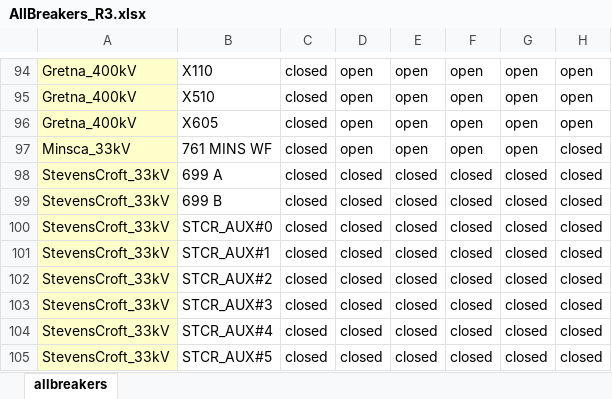
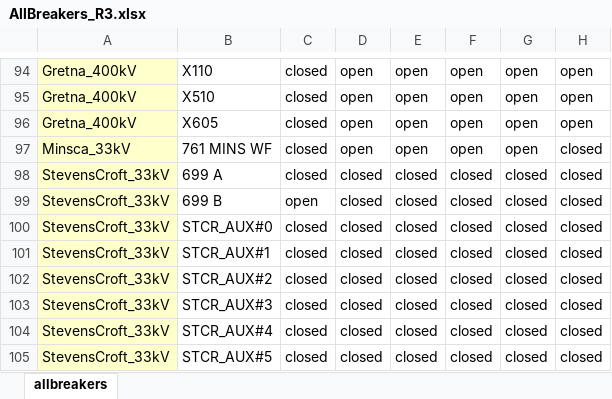
Before and after one commit to TNEI-Services-NI/desktopstudies, an Excel workbook: package/data/simtool/breakerstates/Opt5/AllBreakers_R3.xlsx, sheet allbreakers, drawn as a sheet; only a part is shown, gaps mark what is left out; values as stored, in another font and other column widths than the file's, no borders; conditional formats not drawn; the diff names each change by its address in the sheet, - before the commit and + after, or states it on an @@ line.

Commit message:
restoration and breaker fixes to match Dieters suggestions,  added MW dataviews to loadbanks as requested

```diff
--- a/package/data/simtool/breakerstates/Opt5/AllBreakers_R3.xlsx (sheet allbreakers)
+++ b/package/data/simtool/breakerstates/Opt5/AllBreakers_R3.xlsx (sheet allbreakers)
-C99: closed
+C99: open
```
Also changed, not shown: 9 other files.
